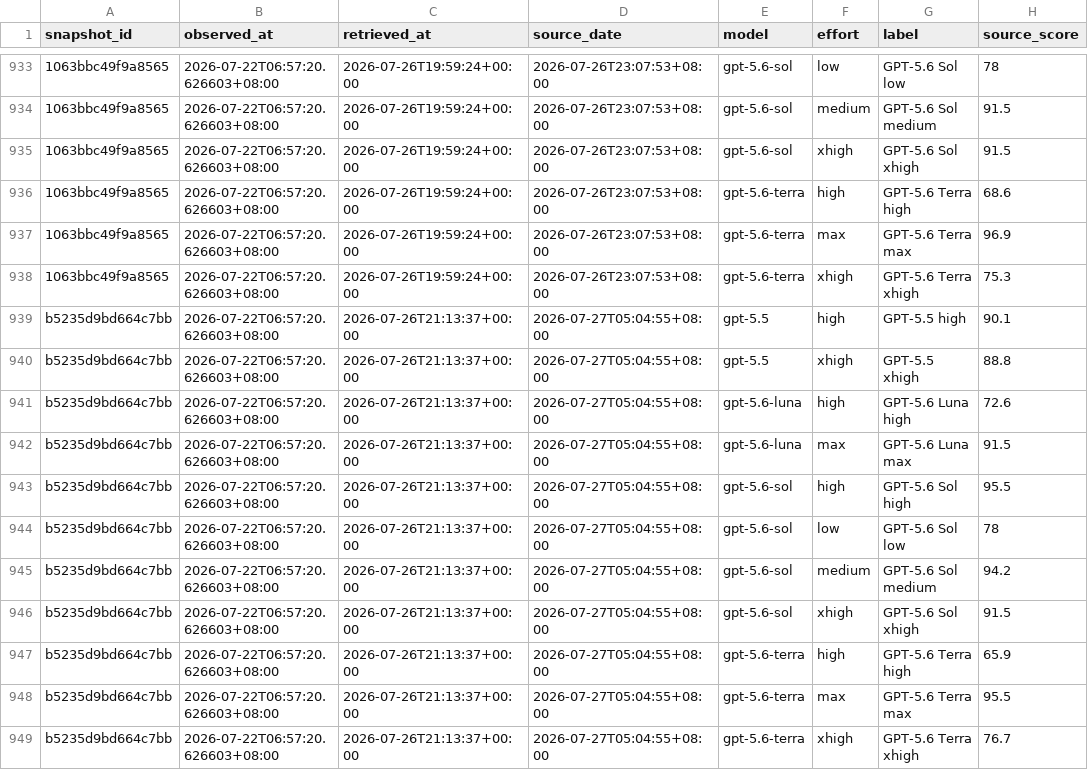
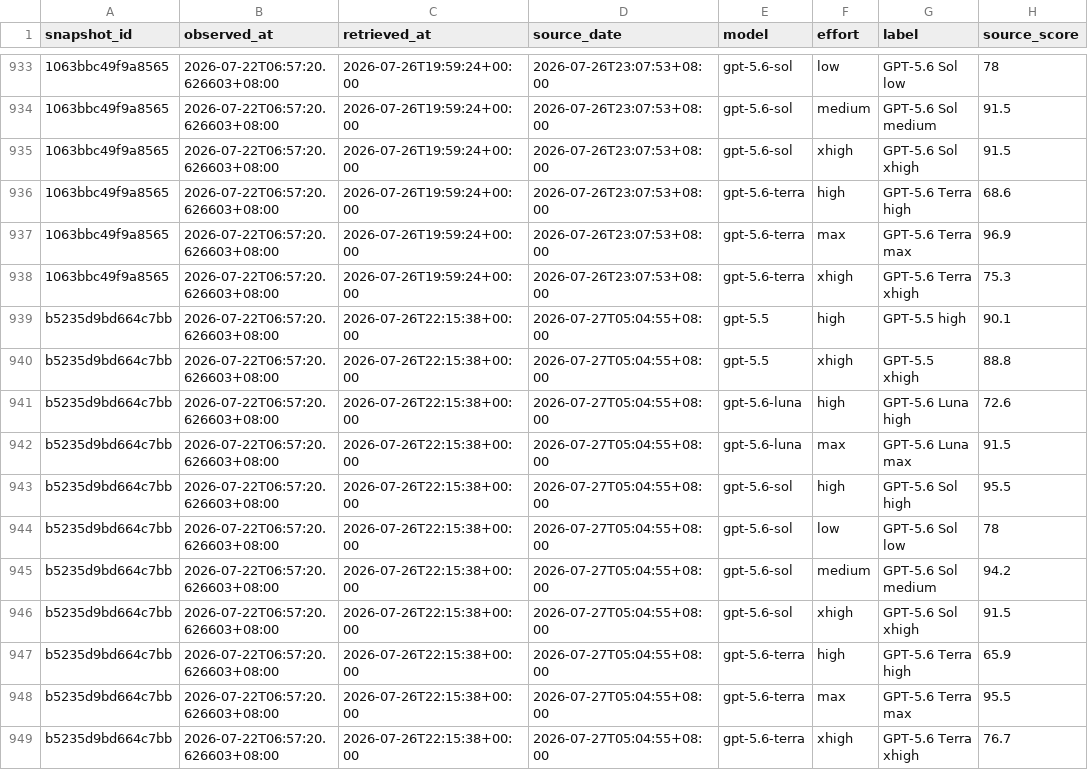
Before and after one commit to Lurk6725/codex-5.6-model-radar-, a CSV file: data/api/model_iq_history.csv, drawn as a sheet; only a part is shown, gaps mark what is left out; the diff names each change by its address in the sheet, - before the commit and + after, or states it on an @@ line.

```diff
--- a/data/api/model_iq_history.csv
+++ b/data/api/model_iq_history.csv
-C939:C949 (retrieved_at): 2026-07-26T21:13:37+00:00
+C939:C949 (retrieved_at): 2026-07-26T22:15:38+00:00
```
Also changed, not shown: 4 other files.
